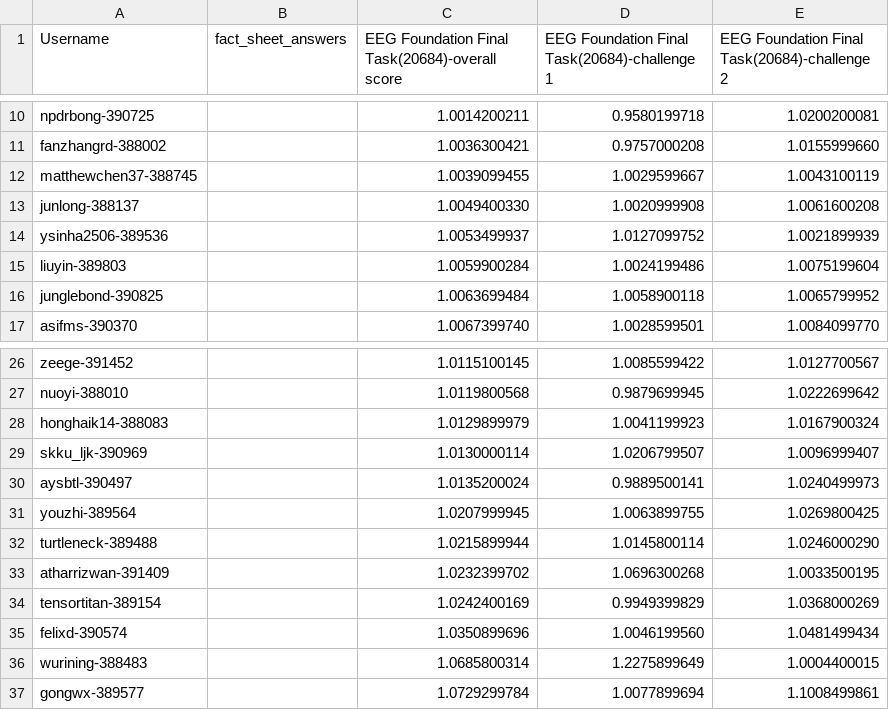
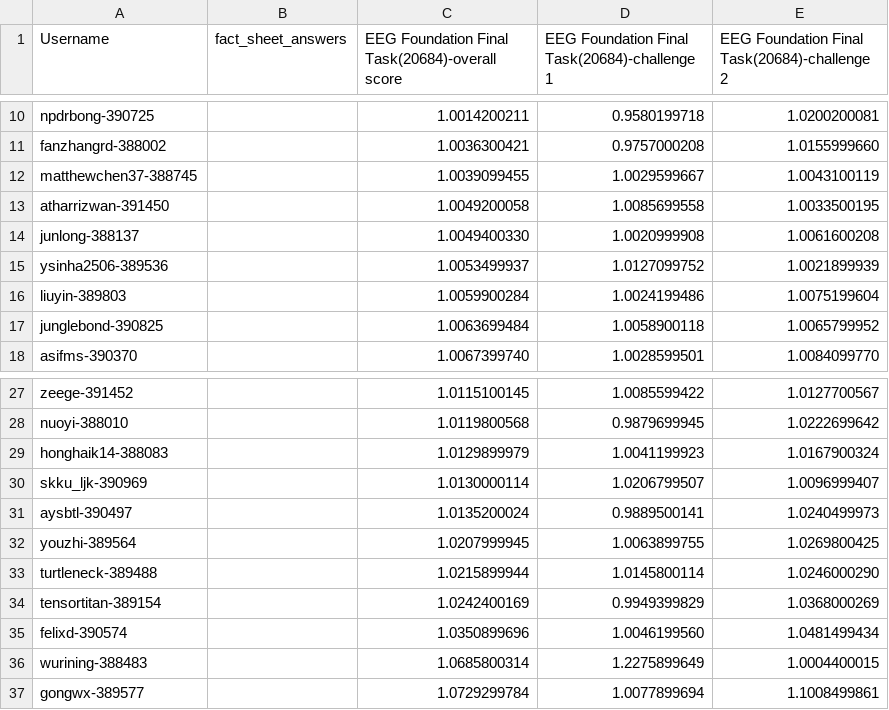
Before and after one commit to eeg2025/eeg2025.github.io, a CSV file: codabench_results/results_phase_16262.csv, drawn as a sheet; only a part is shown, gaps mark what is left out.

```diff
--- a/codabench_results/results_phase_16262.csv
+++ b/codabench_results/results_phase_16262.csv
@@ -12,2 +12,3 @@ fanzhangrd-388002,,1.0036300421,0.9757000208,1.0155999660
 matthewchen37-388745,,1.0039099455,1.0029599667,1.0043100119
+atharrizwan-391450,,1.0049200058,1.0085699558,1.0033500195
 junlong-388137,,1.0049400330,1.0020999908,1.0061600208
@@ -32,3 +33,2 @@ youzhi-389564,,1.0207999945,1.0063899755,1.0269800425
 turtleneck-389488,,1.0215899944,1.0145800114,1.0246000290
-atharrizwan-391409,,1.0232399702,1.0696300268,1.0033500195
 tensortitan-389154,,1.0242400169,0.9949399829,1.0368000269
```
Also changed, not shown: 5 other files.
